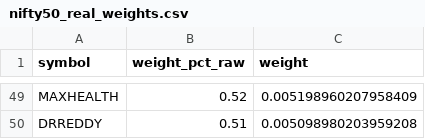
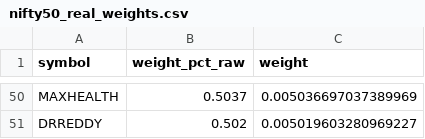
Before and after one commit to akashIWM/nsecasscraper, a CSV file: nifty50_real_weights.csv, drawn as a sheet; only a part is shown, gaps mark what is left out; addresses are those after the commit; the diff covers the shown part only; the diff names each change by its address in the sheet, - before the commit and + after, or states it on an @@ line.

```diff
--- a/nifty50_real_weights.csv
+++ b/nifty50_real_weights.csv
-B50 (weight_pct_raw): 0.52
+B50 (weight_pct_raw): 0.5037
-C50 (weight): 0.005198960207958409
+C50 (weight): 0.005036697037389969
-B51 (weight_pct_raw): 0.51
+B51 (weight_pct_raw): 0.502
-C51 (weight): 0.005098980203959208
+C51 (weight): 0.005019603280969227
```
Also changed, not shown: 6 added rows, 5 removed rows and 84 edited cells elsewhere in this file, 2 other files.
